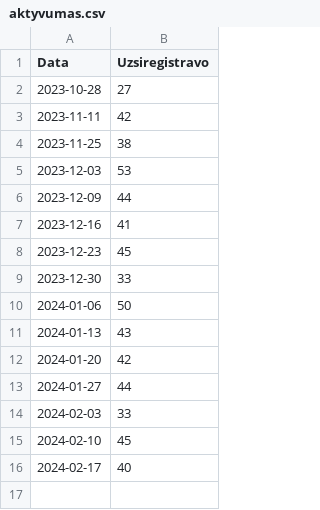
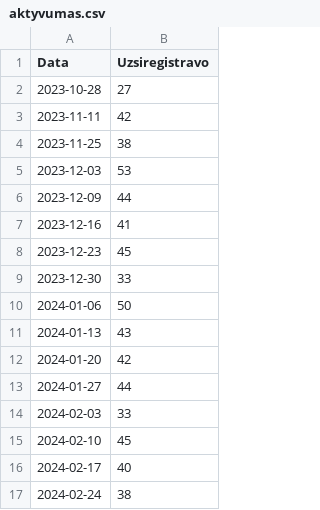
Before and after one commit to vilisas/trafikas, a CSV file: misc/aktyvumas.csv, drawn as a sheet; the diff names each change by its address in the sheet, - before the commit and + after, or states it on an @@ line.

```diff
--- a/misc/aktyvumas.csv
+++ b/misc/aktyvumas.csv
+row 17: 2024-02-24 | 38
```
Also changed, not shown: 3 other files.
